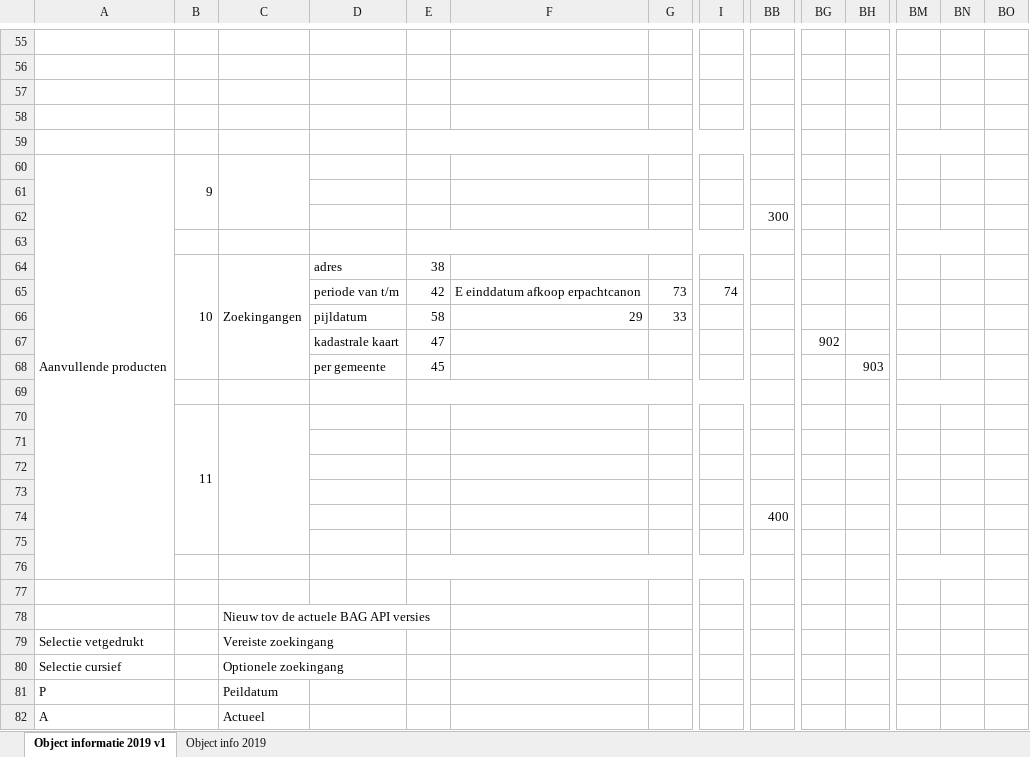
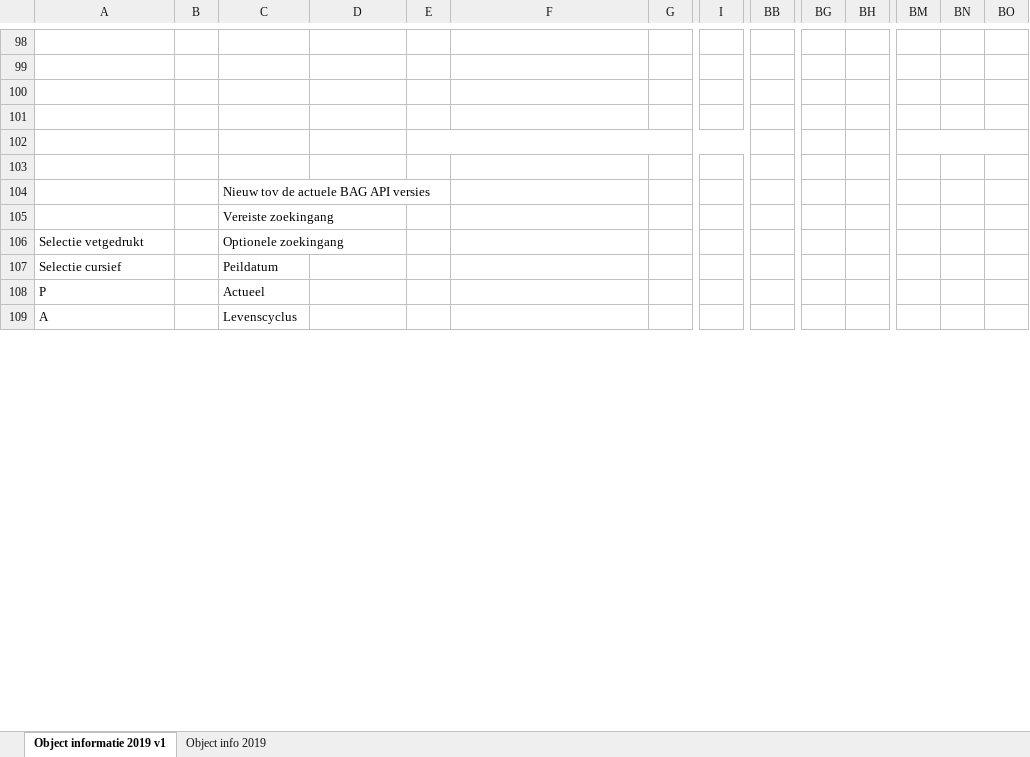
Before and after one commit to VNG-Realisatie/Haal-Centraal-BRK-bevragen, an Excel workbook: docs/Infobehoefte BRK bevragen.xlsx, sheet Object informatie 2019 v1, drawn as a sheet; only a part is shown, gaps mark what is left out; values as stored, in another font and other column widths than the file's, no cell formats; removed rows and columns are numbered as before the commit, all else as after; rows hold the shown columns only; the diff covers the shown part only; the diff names each change by its address in the sheet, - before the commit and + after, or states it on an @@ line.

```diff
--- a/docs/Infobehoefte BRK bevragen.xlsx (sheet Object informatie 2019 v1)
+++ b/docs/Infobehoefte BRK bevragen.xlsx (sheet Object informatie 2019 v1)
-BM59:BN59 merged
+BM102:BO102 merged
-row 60: Aanvullende producten | 9
-row 61: (empty)
-row 62:  |  |  |  |  |  |  |  | 300
-row 63: (empty)
-row 64:  | 10 | Zoekingangen | adres | 38
-row 65:  |  |  | periode van t/m | 42 | E einddatum afkoop erpachtcanon | 73 | 74
-row 66:  |  |  | pijldatum | 58 | 29 | 33
-row 67:  |  |  | kadastrale kaart | 47 |  |  |  |  | 902
-row 68:  |  |  | per gemeente | 45 |  |  |  |  |  | 903
-row 69: (empty)
-row 70:  | 11
-row 71: (empty)
-row 72: (empty)
-row 73: (empty)
-row 74:  |  |  |  |  |  |  |  | 400
-row 75: (empty)
-row 76: (empty)
+row 105:  |  | Vereiste zoekingang
-C106: Vereiste zoekingang
+C106: Optionele zoekingang
-C107: Optionele zoekingang
+C107: Peildatum
-C108: Peildatum
+C108: Actueel
-C109: Actueel
+C109: Levenscyclus
```
Also changed, not shown: 45 added rows, 3 removed rows, 5 edited cells and merged cells elsewhere in this sheet, cell formats.
